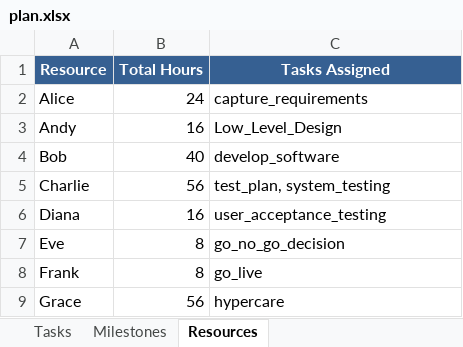
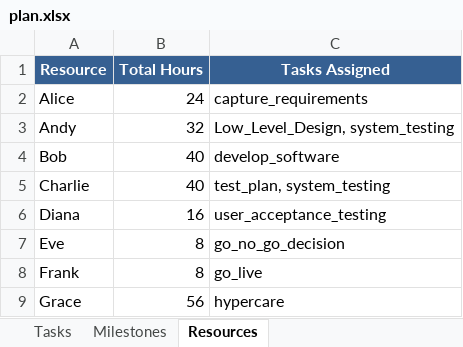
Before and after one commit to kevinmcaleer/noodleplanner, an Excel workbook: plan.xlsx, sheet Resources, drawn as a sheet; values as stored, in another font and other column widths than the file's, no borders; the diff names each change by its address in the sheet, - before the commit and + after, or states it on an @@ line.

Commit message:
Update project plan: assign system testing to both Charlie and Andy; add .xlsx to .gitignore

```diff
--- a/plan.xlsx (sheet Resources)
+++ b/plan.xlsx (sheet Resources)
-B3 (Total Hours): 16
+B3 (Total Hours): 32
-C3 (Tasks Assigned): Low_Level_Design
+C3 (Tasks Assigned): Low_Level_Design, system_testing
-B5 (Total Hours): 56
+B5 (Total Hours): 40
```
Also changed, not shown: sheet Tasks, sheet Milestones, 2 other files.
